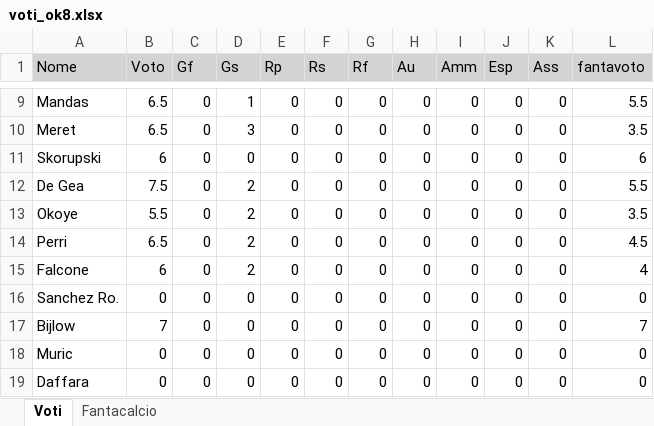
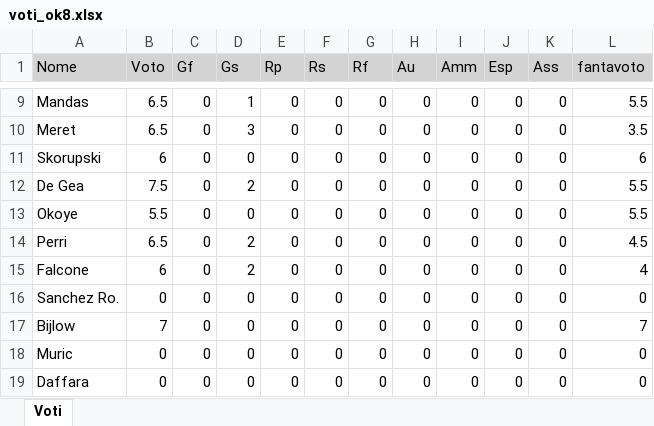
Before and after one commit to lucamoscare-beep/provedraft, an Excel workbook: voti_ok8.xlsx, sheet Voti, drawn as a sheet; only a part is shown, gaps mark what is left out; values as stored, in another font and other column widths than the file's, no borders; the diff names each change by its address in the sheet, - before the commit and + after, or states it on an @@ line.

Commit message:
prova voti8

```diff
--- a/voti_ok8.xlsx (sheet Voti)
+++ b/voti_ok8.xlsx (sheet Voti)
-sheet tab: Fantacalcio
-D13 (Gs): 2
+D13 (Gs): 0
-L13 (fantavoto): 3.5
+L13 (fantavoto): 5.5
```
Also changed, not shown: formulas that keep their value.
